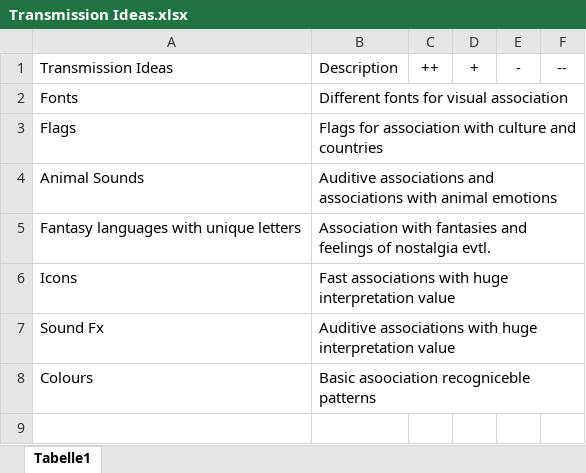
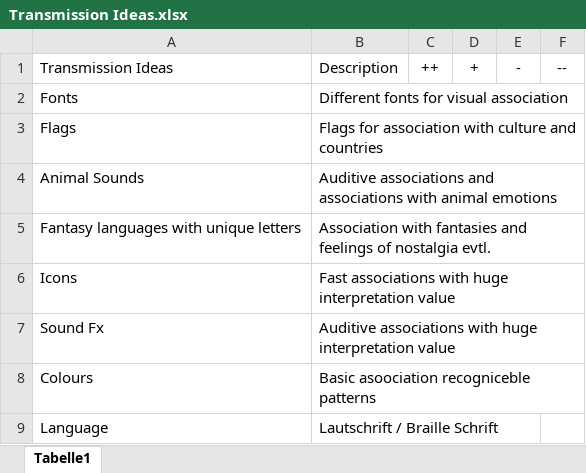
Before and after one commit to Praaug/ggj18, an Excel workbook: Game_Design/Transmission Ideas.xlsx, sheet Tabelle1, drawn as a sheet; values as stored, in another font and other column widths than the file's, no borders; the diff names each change by its address in the sheet, - before the commit and + after, or states it on an @@ line.

Commit message:
Language Suggestions

```diff
--- a/Game_Design/Transmission Ideas.xlsx (sheet Tabelle1)
+++ b/Game_Design/Transmission Ideas.xlsx (sheet Tabelle1)
+row 9: Language | Lautschrift / Braille Schrift
```
